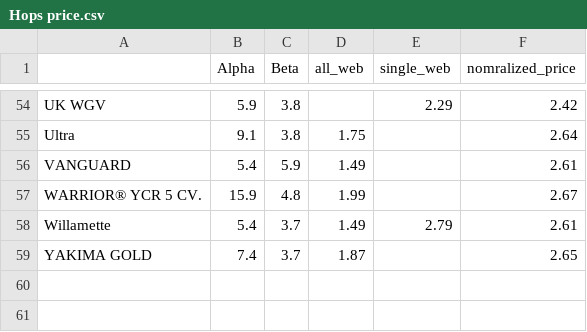
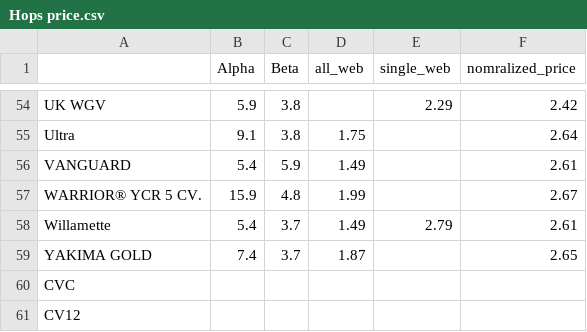
Before and after one commit to drury001/R-Hops-Data, a CSV file: Hops price.csv, drawn as a sheet; only a part is shown, gaps mark what is left out.

Commit message:
-It is all coming together
-Need metter pricing data

```diff
--- a/Hops price.csv
+++ b/Hops price.csv
@@ -59 +59,3 @@ Willamette,5.4,3.7,1.49,2.79,2.61
 YAKIMA GOLD,7.4,3.7,1.87,,2.65
+CVC,,,,,
+CV12,,,,,
```
Also changed, not shown: 3 other files.
